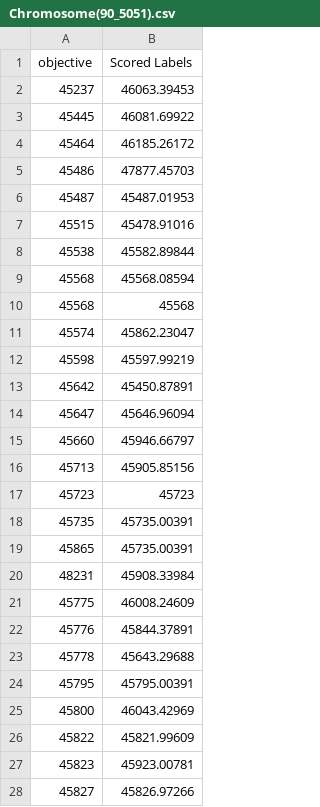
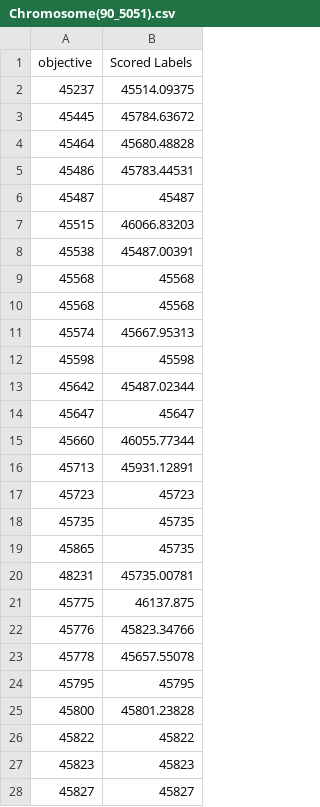
Before and after one commit to zvshca512/CSU_Program, a CSV file: DataEntryComparison/file/Chromosome(90_5051).csv, drawn as a sheet; only a part is shown; the diff covers the shown part only.

```diff
--- a/DataEntryComparison/file/Chromosome(90_5051).csv
+++ b/DataEntryComparison/file/Chromosome(90_5051).csv
@@ -1,28 +1,28 @@
 objective,Scored Labels
-45237,46063.39453
-45445,46081.69922
-45464,46185.26172
-45486,47877.45703
-45487,45487.01953
-45515,45478.91016
-45538,45582.89844
-45568,45568.08594
+45237,45514.09375
+45445,45784.63672
+45464,45680.48828
+45486,45783.44531
+45487,45487
+45515,46066.83203
+45538,45487.00391
 45568,45568
-45574,45862.23047
-45598,45597.99219
-45642,45450.87891
-45647,45646.96094
-45660,45946.66797
-45713,45905.85156
+45568,45568
+45574,45667.95313
+45598,45598
+45642,45487.02344
+45647,45647
+45660,46055.77344
+45713,45931.12891
 45723,45723
-45735,45735.00391
-45865,45735.00391
-48231,45908.33984
-45775,46008.24609
-45776,45844.37891
-45778,45643.29688
-45795,45795.00391
-45800,46043.42969
-45822,45821.99609
-45823,45923.00781
-45827,45826.97266
+45735,45735
+45865,45735
+48231,45735.00781
+45775,46137.875
+45776,45823.34766
+45778,45657.55078
+45795,45795
+45800,45801.23828
+45822,45822
+45823,45823
+45827,45827
```
Also changed, not shown: 1 added row, 1 removed row and 66 edited cells elsewhere in this file, DataEntryComparison/file/Chromosome(90_100101).csv, 2 other files.
